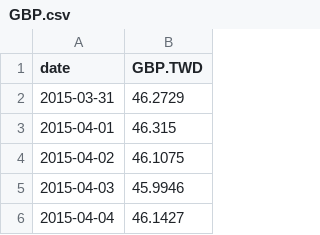
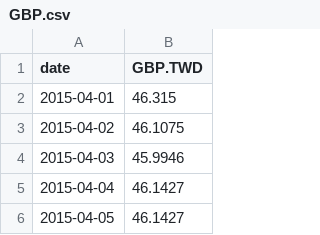
Before and after one commit to EthanCIC/GoldPrice, a CSV file: data/GBP.csv (was GBP.csv), drawn as a sheet; only a part is shown; the shorter side is filled out with more unchanged rows; the diff names each change by its address in the sheet, - before the commit and + after, or states it on an @@ line.

```diff
--- a/GBP.csv
+++ b/data/GBP.csv
-row 2: 2015-03-31 | 46.2729
```
Also changed, not shown: data/EUR.csv, 14 other files.
